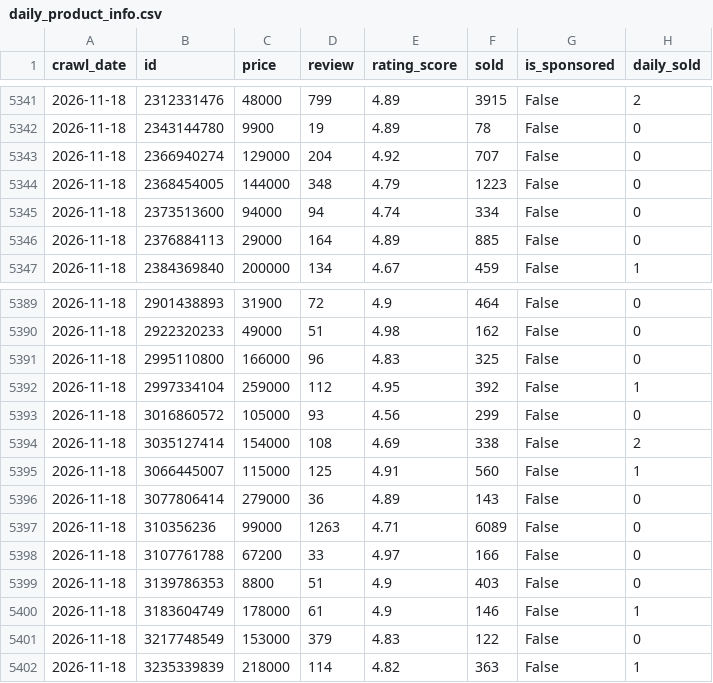
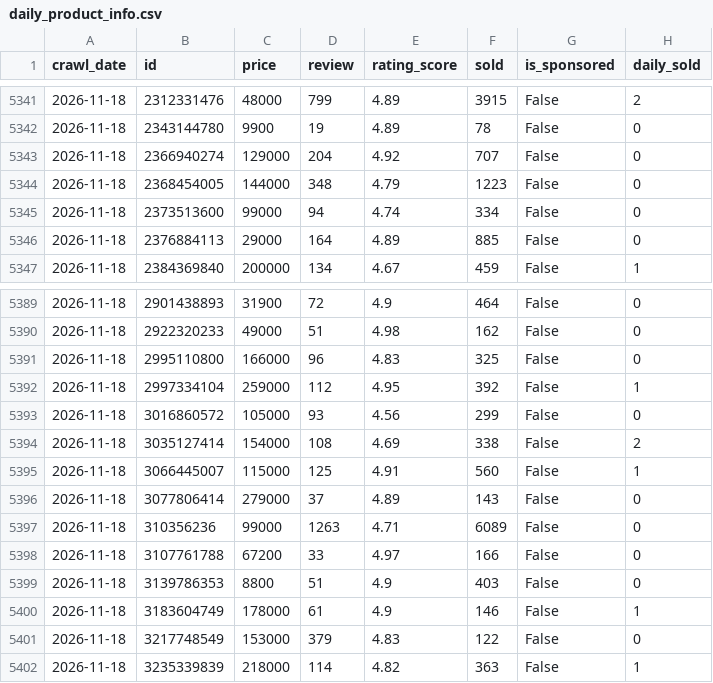
Before and after one commit to TranHung-cloud/bi_crawl, a CSV file: data/daily_product_info.csv, drawn as a sheet; only a part is shown, gaps mark what is left out.

Commit message:
manual crawl

```diff
--- a/data/daily_product_info.csv
+++ b/data/daily_product_info.csv
@@ -5344,3 +5344,3 @@
 2026-11-18,2368454005,144000,348,4.79,1223,False,0
-2026-11-18,2373513600,94000,94,4.74,334,False,0
+2026-11-18,2373513600,99000,94,4.74,334,False,0
 2026-11-18,2376884113,29000,164,4.89,885,False,0
@@ -5395,3 +5395,3 @@
 2026-11-18,3066445007,115000,125,4.91,560,False,1
-2026-11-18,3077806414,279000,36,4.89,143,False,0
+2026-11-18,3077806414,279000,37,4.89,143,False,0
 2026-11-18,310356236,99000,1263,4.71,6089,False,0
```
